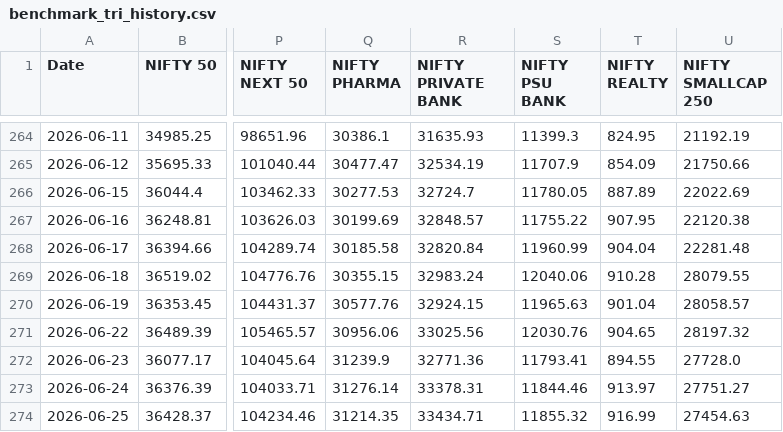
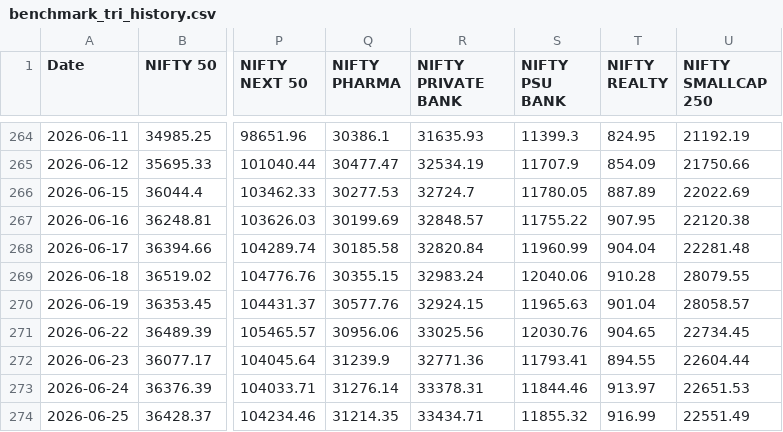
Before and after one commit to Butterknifees/Main-Dashboad, a CSV file: benchmark_tri_history.csv, drawn as a sheet; only a part is shown, gaps mark what is left out; the diff names each change by its address in the sheet, - before the commit and + after, or states it on an @@ line.

```diff
--- a/benchmark_tri_history.csv
+++ b/benchmark_tri_history.csv
-U271 (NIFTY SMALLCAP 250): 28197.32
+U271 (NIFTY SMALLCAP 250): 22734.45
-U272 (NIFTY SMALLCAP 250): 27728.0
+U272 (NIFTY SMALLCAP 250): 22604.44
-U273 (NIFTY SMALLCAP 250): 27751.27
+U273 (NIFTY SMALLCAP 250): 22651.53
-U274 (NIFTY SMALLCAP 250): 27454.63
+U274 (NIFTY SMALLCAP 250): 22551.49
```
Also changed, not shown: 2 other files.
